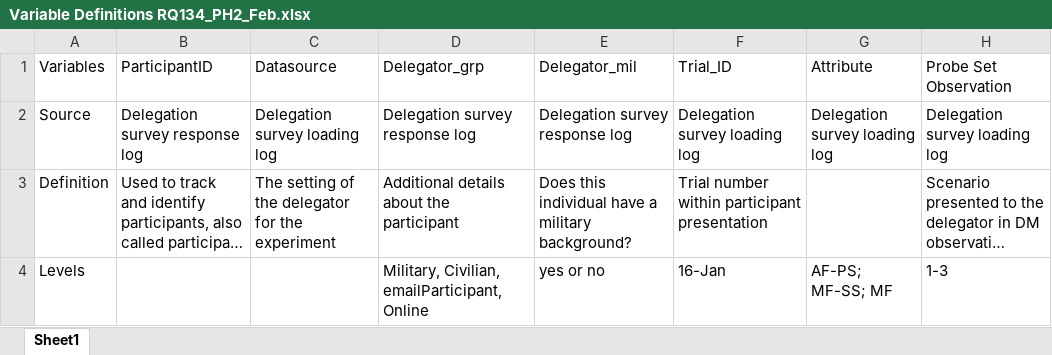
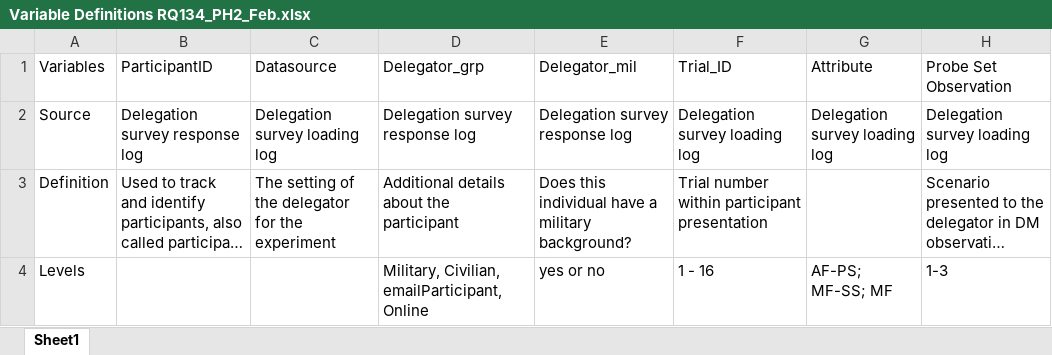
Before and after one commit to NextCenturyCorporation/itm-evaluation-dashboard, an Excel workbook: dashboard-ui/src/components/Research/variables/Variable Definitions RQ134_PH2_Feb.xlsx, sheet Sheet1, drawn as a sheet; only a part is shown; long unchanged cells end in …; values as stored, in another font and other column widths than the file's, no borders; the diff names each change by its address in the sheet, - before the commit and + after, or states it on an @@ line.

Commit message:
fix weird typo in def, Probe set assessment filter

```diff
--- a/dashboard-ui/src/components/Research/variables/Variable Definitions RQ134_PH2_Feb.xlsx (sheet Sheet1)
+++ b/dashboard-ui/src/components/Research/variables/Variable Definitions RQ134_PH2_Feb.xlsx (sheet Sheet1)
-F4: 16-Jan
+F4: 1 - 16
```
Also changed, not shown: 1 other file.
